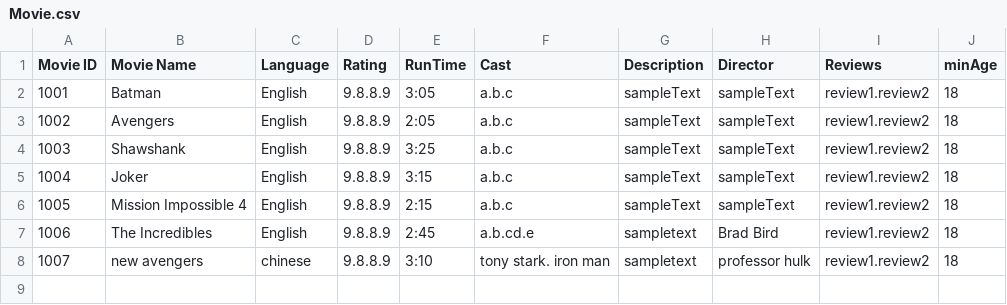
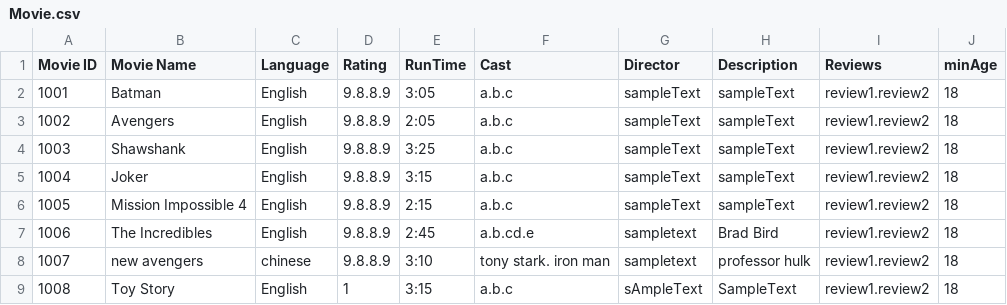
Before and after one commit to NumairFazili/Moblima, a CSV file: src/Data/Movie.csv, drawn as a sheet.

Commit message:
DataManager updates

```diff
--- a/src/Data/Movie.csv
+++ b/src/Data/Movie.csv
@@ -1,2 +1,2 @@
-Movie ID,Movie Name,Language,Rating,RunTime,Cast,Description,Director,Reviews,minAge
+Movie ID,Movie Name,Language,Rating,RunTime,Cast,Director,Description,Reviews,minAge
 1001,Batman,English,9.8.8.9,3:05,a.b.c,sampleText,sampleText,review1.review2,18
@@ -8 +8,2 @@ Movie ID,Movie Name,Language,Rating,RunTime,Cast,Description,Director,Reviews,mi
 1007,new avengers,chinese,9.8.8.9,3:10,tony stark. iron man,sampletext,professor hulk,review1.review2,18
+1008,Toy Story,English,1,3:15,a.b.c,sAmpleText,SampleText,review1.review2,18
```
Also changed, not shown: 8 other files.
